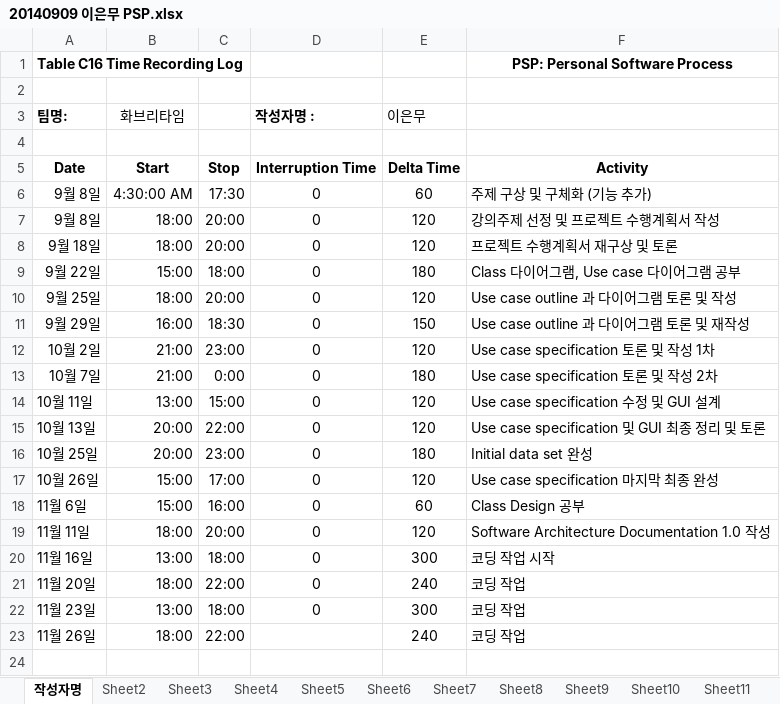
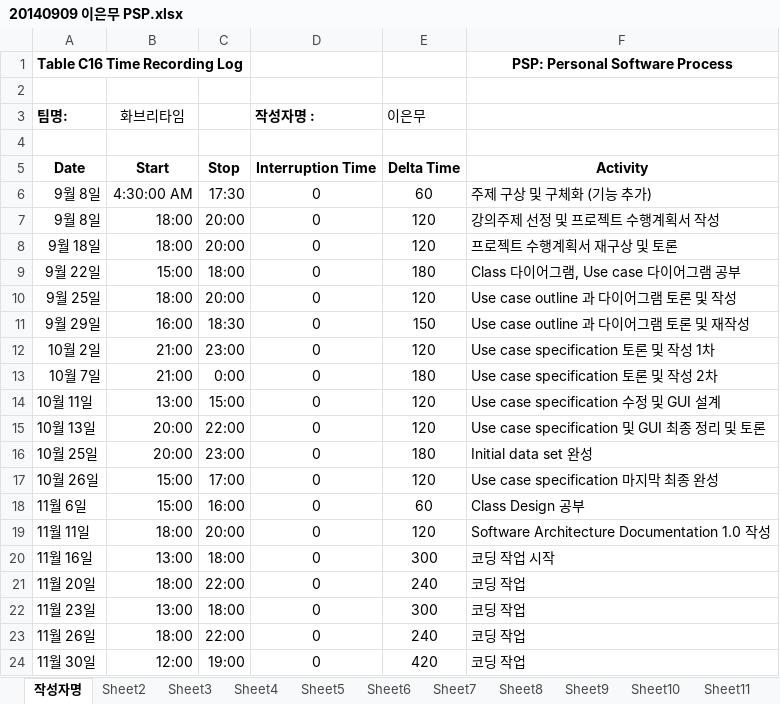
Before and after one commit to jisukim97/ChemicalManagementApplication, an Excel workbook: PSP/20140909 이은무 PSP.xlsx, sheet 작성자명, drawn as a sheet; values as stored, in another font and other column widths than the file's, no borders; the diff names each change by its address in the sheet, - before the commit and + after, or states it on an @@ line.

Commit message:
PSP

```diff
--- a/PSP/20140909 이은무 PSP.xlsx (sheet 작성자명)
+++ b/PSP/20140909 이은무 PSP.xlsx (sheet 작성자명)
-D23 (작성자명 :): (empty)
+D23 (작성자명 :): 0
+row 24: 11월 30일 | 12:00 | 19:00 | 0 | 420 | 코딩 작업
```
